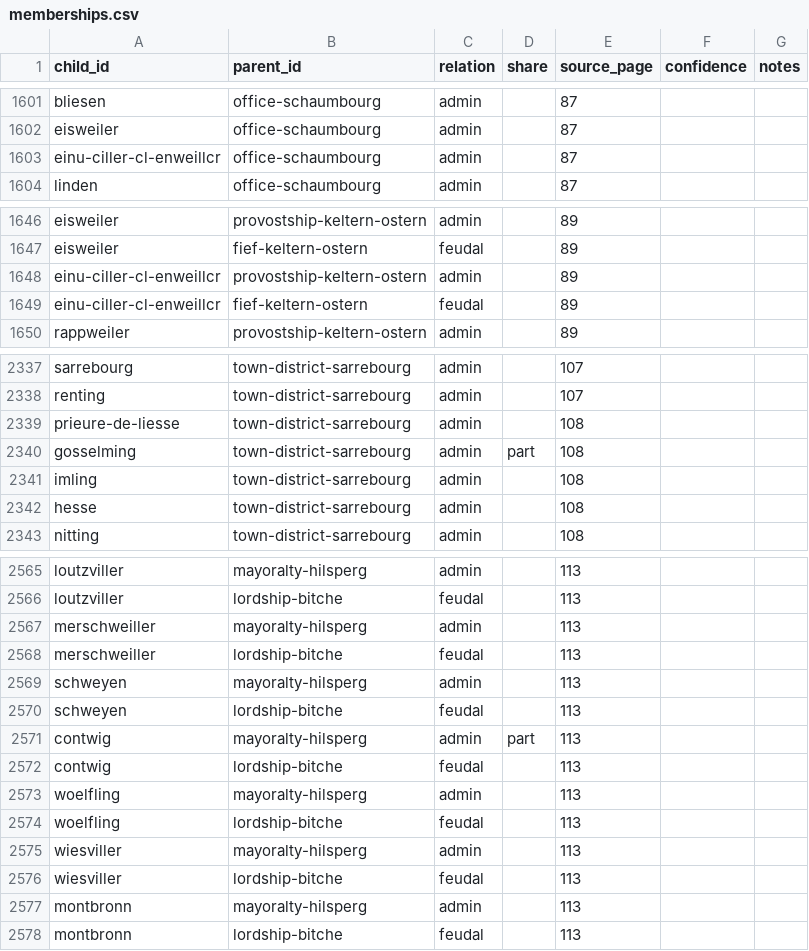
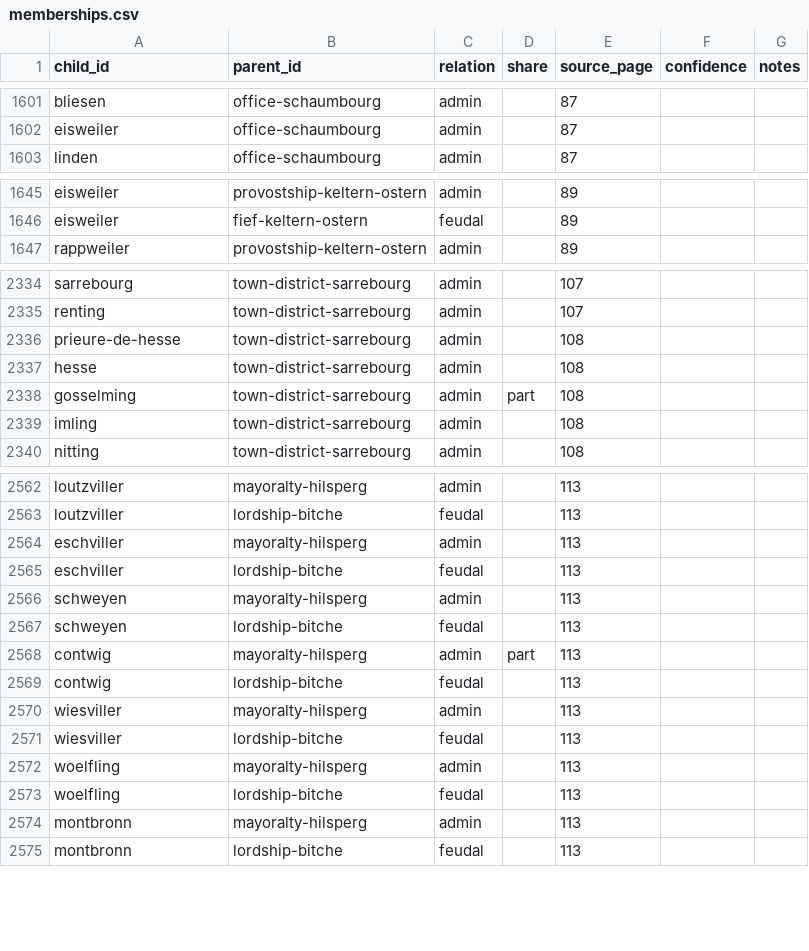
Before and after one commit to skachano/hist-map_dl1594, a CSV file: data/curated/memberships.csv, drawn as a sheet; only a part is shown, gaps mark what is left out; the diff covers the shown part only.

```diff
--- a/data/curated/memberships.csv
+++ b/data/curated/memberships.csv
@@ -1602,3 +1602,2 @@ bliesen,office-schaumbourg,admin,,87,,
 eisweiler,office-schaumbourg,admin,,87,,
-einu-ciller-cl-enweillcr,office-schaumbourg,admin,,87,,
 linden,office-schaumbourg,admin,,87,,
@@ -1647,4 +1646,2 @@ eisweiler,provostship-keltern-ostern,admin,,89,,
 eisweiler,fief-keltern-ostern,feudal,,89,,
-einu-ciller-cl-enweillcr,provostship-keltern-ostern,admin,,89,,
-einu-ciller-cl-enweillcr,fief-keltern-ostern,feudal,,89,,
 rappweiler,provostship-keltern-ostern,admin,,89,,
@@ -2338,6 +2335,6 @@ sarrebourg,town-district-sarrebourg,admin,,107,,
 renting,town-district-sarrebourg,admin,,107,,
-prieure-de-liesse,town-district-sarrebourg,admin,,108,,
+prieure-de-hesse,town-district-sarrebourg,admin,,108,,
+hesse,town-district-sarrebourg,admin,,108,,
 gosselming,town-district-sarrebourg,admin,part,108,,
 imling,town-district-sarrebourg,admin,,108,,
-hesse,town-district-sarrebourg,admin,,108,,
 nitting,town-district-sarrebourg,admin,,108,,
@@ -2566,4 +2563,4 @@ loutzviller,mayoralty-hilsperg,admin,,113,,
 loutzviller,lordship-bitche,feudal,,113,,
-merschweiller,mayoralty-hilsperg,admin,,113,,
-merschweiller,lordship-bitche,feudal,,113,,
+eschviller,mayoralty-hilsperg,admin,,113,,
+eschviller,lordship-bitche,feudal,,113,,
 schweyen,mayoralty-hilsperg,admin,,113,,
@@ -2572,6 +2569,6 @@ contwig,mayoralty-hilsperg,admin,part,113,,
 contwig,lordship-bitche,feudal,,113,,
-woelfling,mayoralty-hilsperg,admin,,113,,
-woelfling,lordship-bitche,feudal,,113,,
 wiesviller,mayoralty-hilsperg,admin,,113,,
 wiesviller,lordship-bitche,feudal,,113,,
+woelfling,mayoralty-hilsperg,admin,,113,,
+woelfling,lordship-bitche,feudal,,113,,
 montbronn,mayoralty-hilsperg,admin,,113,,
```
Also changed, not shown: 4 edited cells elsewhere in this file, data/curated/entries.csv, data/curated/holdings.csv, 18 other files.
